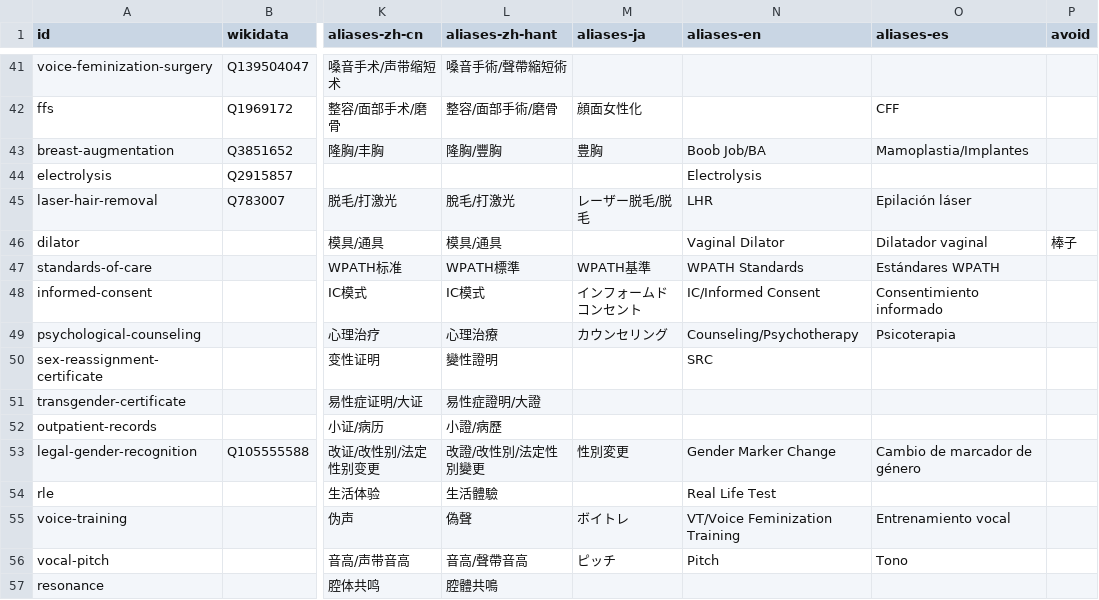
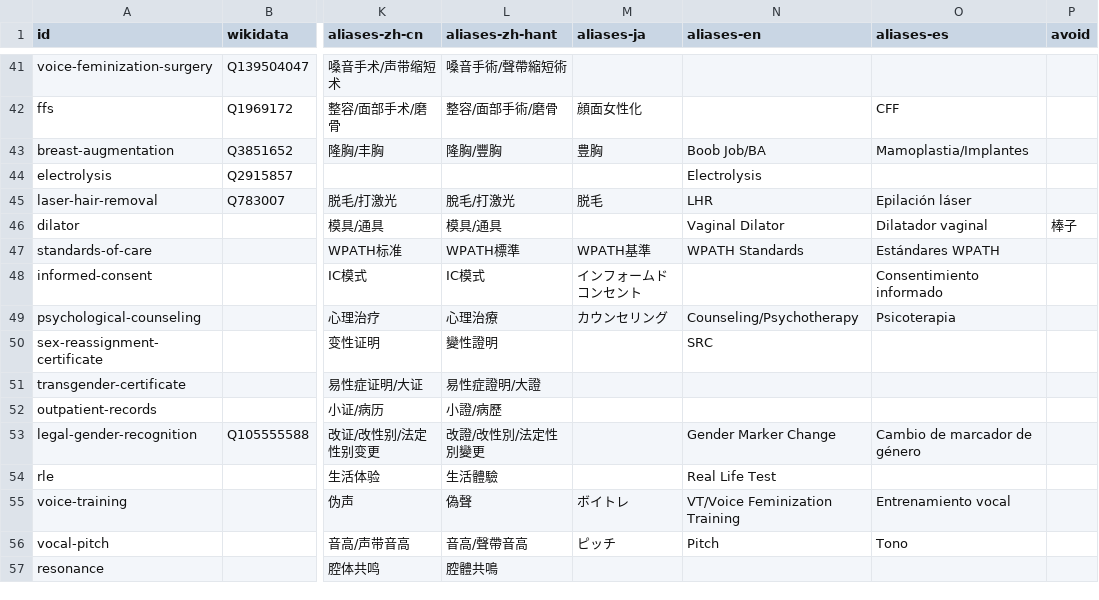
Before and after one commit to project-trans/MtF-wiki, a TSV file: data/terminology.tsv, drawn as a sheet; only a part is shown, gaps mark what is left out; the diff covers the shown part only; the diff names each change by its address in the sheet, - before the commit and + after, or states it on an @@ line.

```diff
--- a/data/terminology.tsv
+++ b/data/terminology.tsv
-M45 (aliases-ja): レーザー脱毛/脱毛
+M45 (aliases-ja): 脱毛
-N48 (aliases-en): IC/Informed Consent
+N48 (aliases-en): (empty)
-M53 (aliases-ja): 性別変更
+M53 (aliases-ja): (empty)
```
Also changed, not shown: 13 edited cells elsewhere in this file.
